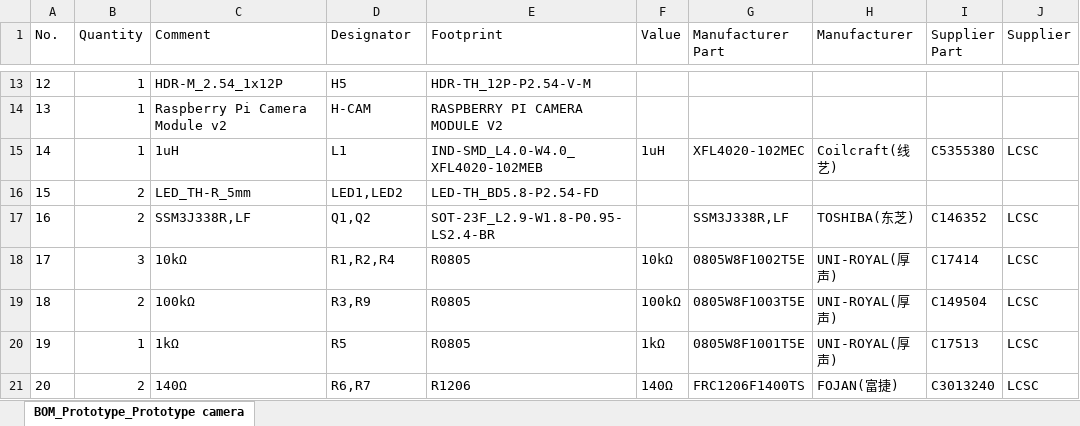
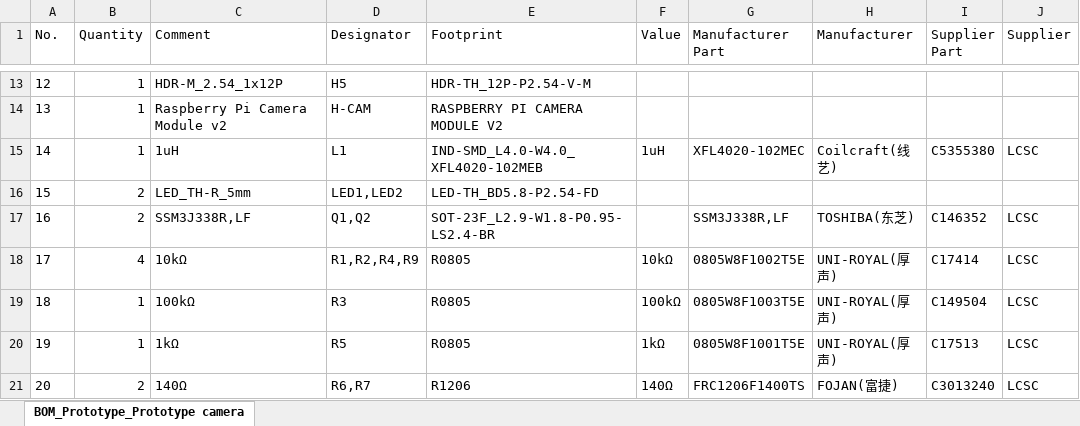
Before and after one commit to KynanDelaney/NicroCam, an Excel workbook: Datasheets/BOM_Prototype_Prototype camera board_2026-10-25.xlsx, sheet BOM_Prototype_Prototype camera, drawn as a sheet; only a part is shown, gaps mark what is left out; values as stored, in another font and other column widths than the file's, no borders; the diff names each change by its address in the sheet, - before the commit and + after, or states it on an @@ line.

Commit message:
update Bom and schematic image from most current changes
changed r9 resistor value to 10k. Routed the PG pin from tps61232 to pico pin 20, co-opting 100k resistor r3 as a pullup to 3v3 rail

```diff
--- a/Datasheets/BOM_Prototype_Prototype camera board_2026-10-25.xlsx (sheet BOM_Prototype_Prototype camera)
+++ b/Datasheets/BOM_Prototype_Prototype camera board_2026-10-25.xlsx (sheet BOM_Prototype_Prototype camera)
-B18 (Quantity): 3
+B18 (Quantity): 4
-D18 (Designator): R1,R2,R4
+D18 (Designator): R1,R2,R4,R9
-B19 (Quantity): 2
+B19 (Quantity): 1
-D19 (Designator): R3,R9
+D19 (Designator): R3
```
Also changed, not shown: 1 other file.
